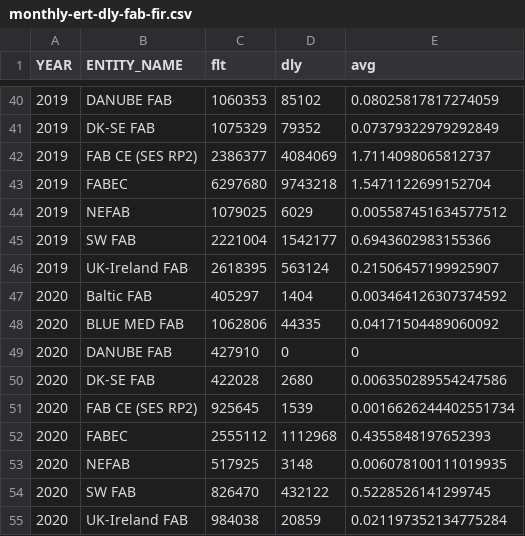
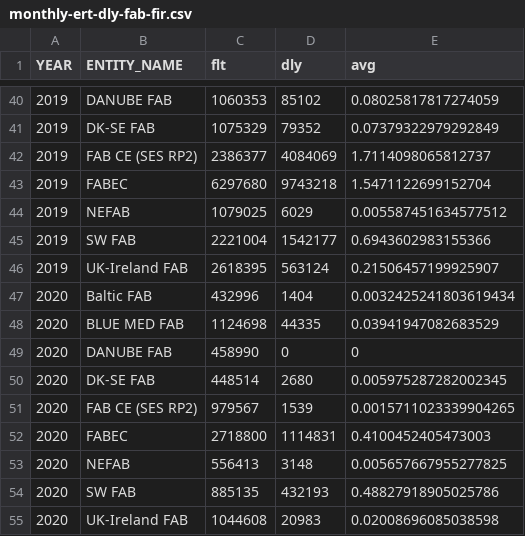
Before and after one commit to euctrl-pru/portal, a CSV file: content/graphic/en-route-atfm-delay-fab/monthly-ert-dly-fab-fir.csv, drawn as a sheet; only a part is shown, gaps mark what is left out.

```diff
--- a/content/graphic/en-route-atfm-delay-fab/monthly-ert-dly-fab-fir.csv
+++ b/content/graphic/en-route-atfm-delay-fab/monthly-ert-dly-fab-fir.csv
@@ -46,10 +46,10 @@ YEAR,ENTITY_NAME,flt,dly,avg
 2019,UK-Ireland FAB,2618395,563124,0.21506457199925907
-2020,Baltic FAB,405297,1404,0.003464126307374592
-2020,BLUE MED FAB,1062806,44335,0.04171504489060092
-2020,DANUBE FAB,427910,0,0
-2020,DK-SE FAB,422028,2680,0.006350289554247586
-2020,FAB CE (SES RP2),925645,1539,0.0016626244402551734
-2020,FABEC,2555112,1112968,0.4355848197652393
-2020,NEFAB,517925,3148,0.006078100111019935
-2020,SW FAB,826470,432122,0.5228526141299745
-2020,UK-Ireland FAB,984038,20859,0.021197352134775284
+2020,Baltic FAB,432996,1404,0.0032425241803619434
+2020,BLUE MED FAB,1124698,44335,0.03941947082683529
+2020,DANUBE FAB,458990,0,0
+2020,DK-SE FAB,448514,2680,0.005975287282002345
+2020,FAB CE (SES RP2),979567,1539,0.0015711023339904265
+2020,FABEC,2718800,1114831,0.4100452405473003
+2020,NEFAB,556413,3148,0.005657667955277825
+2020,SW FAB,885135,432193,0.48827918905025786
+2020,UK-Ireland FAB,1044608,20983,0.02008696085038598
```
Also changed, not shown: content/graphic/percent-movement-change/ert-flt-ansp.tsv, 12 other files.
